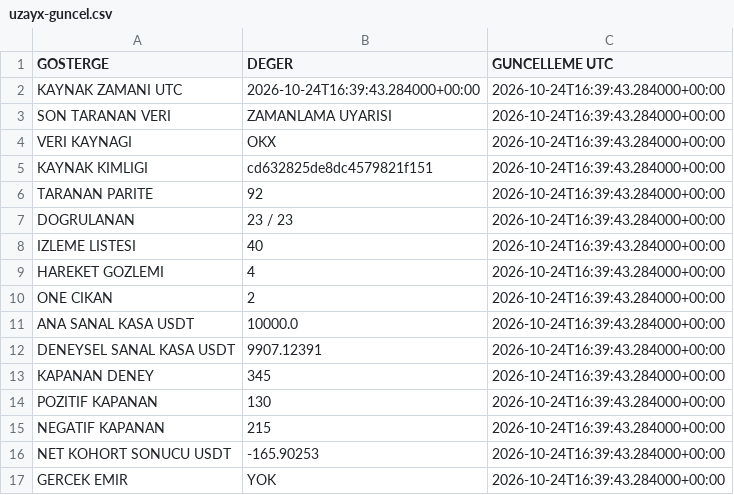
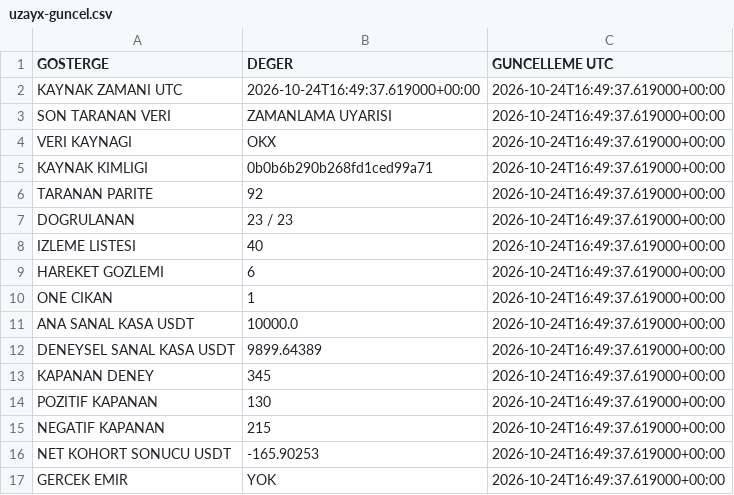
Before and after one commit to onurqlp/coin-live-pro, a CSV file: web/data/uzayx-guncel.csv, drawn as a sheet.

```diff
--- a/web/data/uzayx-guncel.csv
+++ b/web/data/uzayx-guncel.csv
@@ -1,17 +1,17 @@
 GOSTERGE,DEGER,GUNCELLEME UTC
-KAYNAK ZAMANI UTC,2026-10-24T16:39:43.284000+00:00,2026-10-24T16:39:43.284000+00:00
-SON TARANAN VERI,ZAMANLAMA UYARISI,2026-10-24T16:39:43.284000+00:00
-VERI KAYNAGI,OKX,2026-10-24T16:39:43.284000+00:00
-KAYNAK KIMLIGI,cd632825de8dc4579821f151,2026-10-24T16:39:43.284000+00:00
-TARANAN PARITE,92,2026-10-24T16:39:43.284000+00:00
-DOGRULANAN,23 / 23,2026-10-24T16:39:43.284000+00:00
-IZLEME LISTESI,40,2026-10-24T16:39:43.284000+00:00
-HAREKET GOZLEMI,4,2026-10-24T16:39:43.284000+00:00
-ONE CIKAN,2,2026-10-24T16:39:43.284000+00:00
-ANA SANAL KASA USDT,10000.0,2026-10-24T16:39:43.284000+00:00
-DENEYSEL SANAL KASA USDT,9907.12391,2026-10-24T16:39:43.284000+00:00
-KAPANAN DENEY,345,2026-10-24T16:39:43.284000+00:00
-POZITIF KAPANAN,130,2026-10-24T16:39:43.284000+00:00
-NEGATIF KAPANAN,215,2026-10-24T16:39:43.284000+00:00
-NET KOHORT SONUCU USDT,-165.90253,2026-10-24T16:39:43.284000+00:00
-GERCEK EMIR,YOK,2026-10-24T16:39:43.284000+00:00
+KAYNAK ZAMANI UTC,2026-10-24T16:49:37.619000+00:00,2026-10-24T16:49:37.619000+00:00
+SON TARANAN VERI,ZAMANLAMA UYARISI,2026-10-24T16:49:37.619000+00:00
+VERI KAYNAGI,OKX,2026-10-24T16:49:37.619000+00:00
+KAYNAK KIMLIGI,0b0b6b290b268fd1ced99a71,2026-10-24T16:49:37.619000+00:00
+TARANAN PARITE,92,2026-10-24T16:49:37.619000+00:00
+DOGRULANAN,23 / 23,2026-10-24T16:49:37.619000+00:00
+IZLEME LISTESI,40,2026-10-24T16:49:37.619000+00:00
+HAREKET GOZLEMI,6,2026-10-24T16:49:37.619000+00:00
+ONE CIKAN,1,2026-10-24T16:49:37.619000+00:00
+ANA SANAL KASA USDT,10000.0,2026-10-24T16:49:37.619000+00:00
+DENEYSEL SANAL KASA USDT,9899.64389,2026-10-24T16:49:37.619000+00:00
+KAPANAN DENEY,345,2026-10-24T16:49:37.619000+00:00
+POZITIF KAPANAN,130,2026-10-24T16:49:37.619000+00:00
+NEGATIF KAPANAN,215,2026-10-24T16:49:37.619000+00:00
+NET KOHORT SONUCU USDT,-165.90253,2026-10-24T16:49:37.619000+00:00
+GERCEK EMIR,YOK,2026-10-24T16:49:37.619000+00:00
```
Also changed, not shown: 46 other files.
